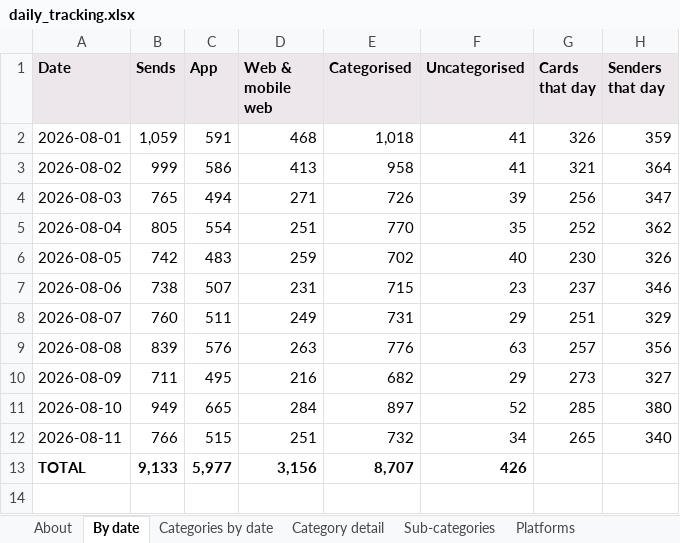
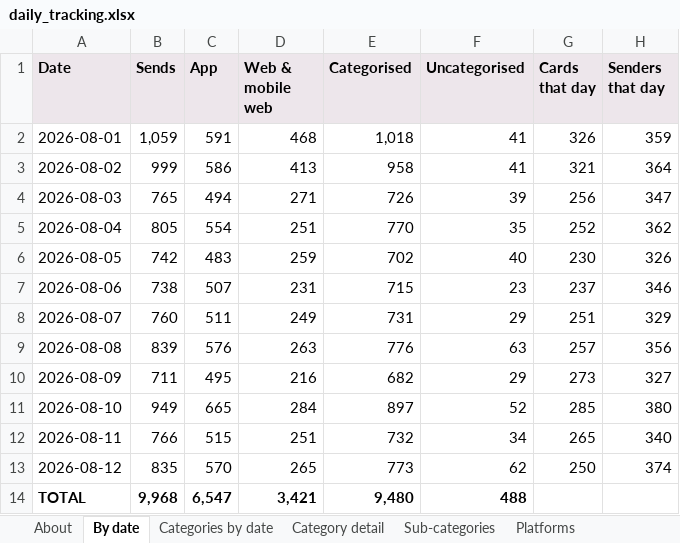
Before and after one commit to indrajit-10/Search_algo, an Excel workbook: reports/daily_tracking.xlsx, sheet By date, drawn as a sheet; values as stored, in another font and other column widths than the file's, no borders; addresses are those after the commit; the diff names each change by its address in the sheet, - before the commit and + after, or states it on an @@ line.

```diff
--- a/reports/daily_tracking.xlsx (sheet By date)
+++ b/reports/daily_tracking.xlsx (sheet By date)
+row 13: 2026-08-12 | 835 | 570 | 265 | 773 | 62 | 250 | 374
-B14 (Sends): 9,133
+B14 (Sends): 9,968
-C14 (App): 5,977
+C14 (App): 6,547
-D14 (Web & mobile web): 3,156
+D14 (Web & mobile web): 3,421
-E14 (Categorised): 8,707
+E14 (Categorised): 9,480
-F14 (Uncategorised): 426
+F14 (Uncategorised): 488
```
Also changed, not shown: sheet Sub-categories, sheet Category detail, sheet Categories by date, sheet Platforms, sheet About, 4 other files.
